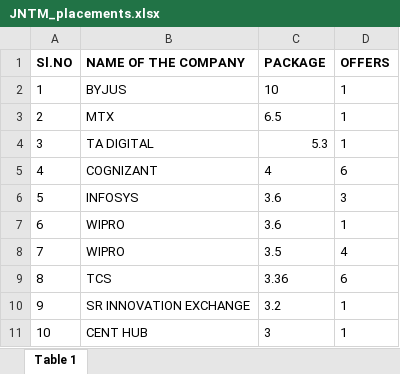
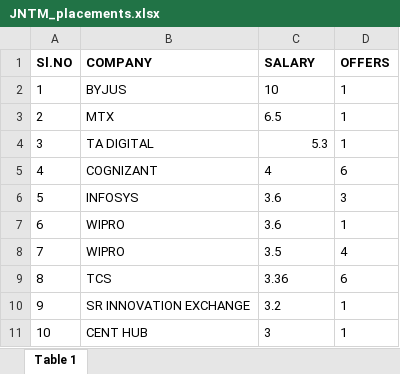
Before and after one commit to Arshad-Ali-1a/python_project-dataset, an Excel workbook: Files/college_info/all_colleges/JNTM/JNTM_placements.xlsx, sheet Table 1, drawn as a sheet; values as stored, in another font and other column widths than the file's, no borders; the diff names each change by its address in the sheet, - before the commit and + after, or states it on an @@ line.

Commit message:
Added JNTM properly

```diff
--- a/Files/college_info/all_colleges/JNTM/JNTM_placements.xlsx (sheet Table 1)
+++ b/Files/college_info/all_colleges/JNTM/JNTM_placements.xlsx (sheet Table 1)
-B1: NAME OF THE COMPANY
+B1: COMPANY
-C1: PACKAGE
+C1: SALARY
```
Also changed, not shown: 1 other file.
